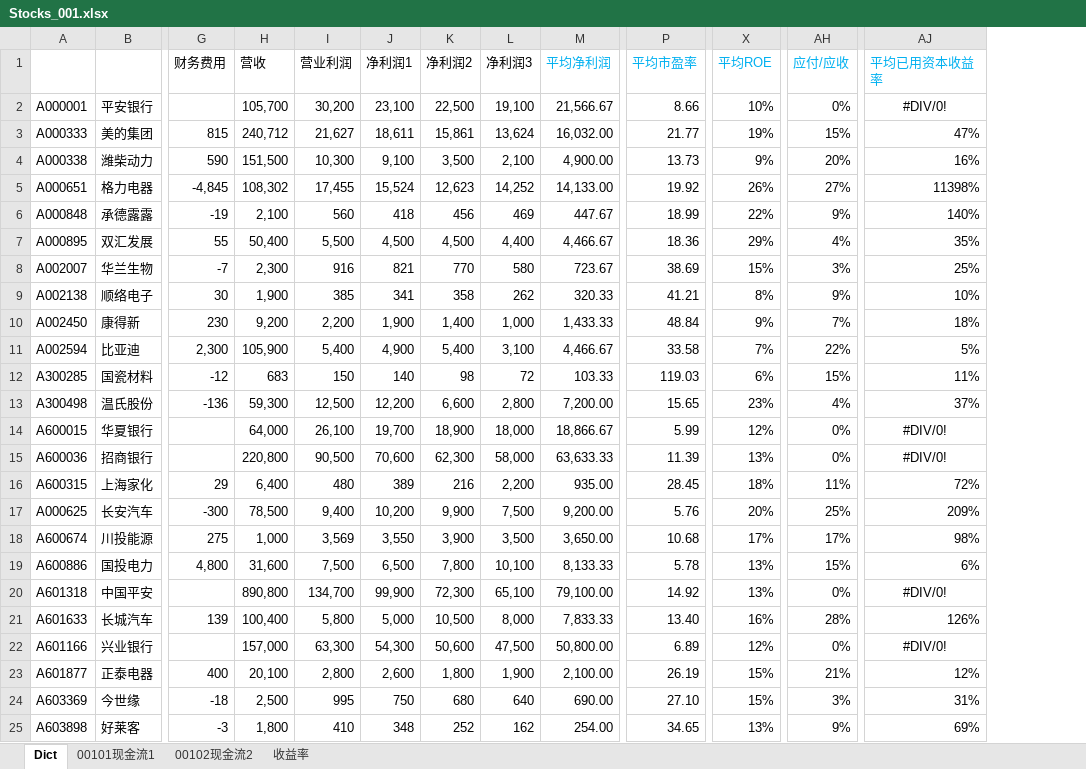
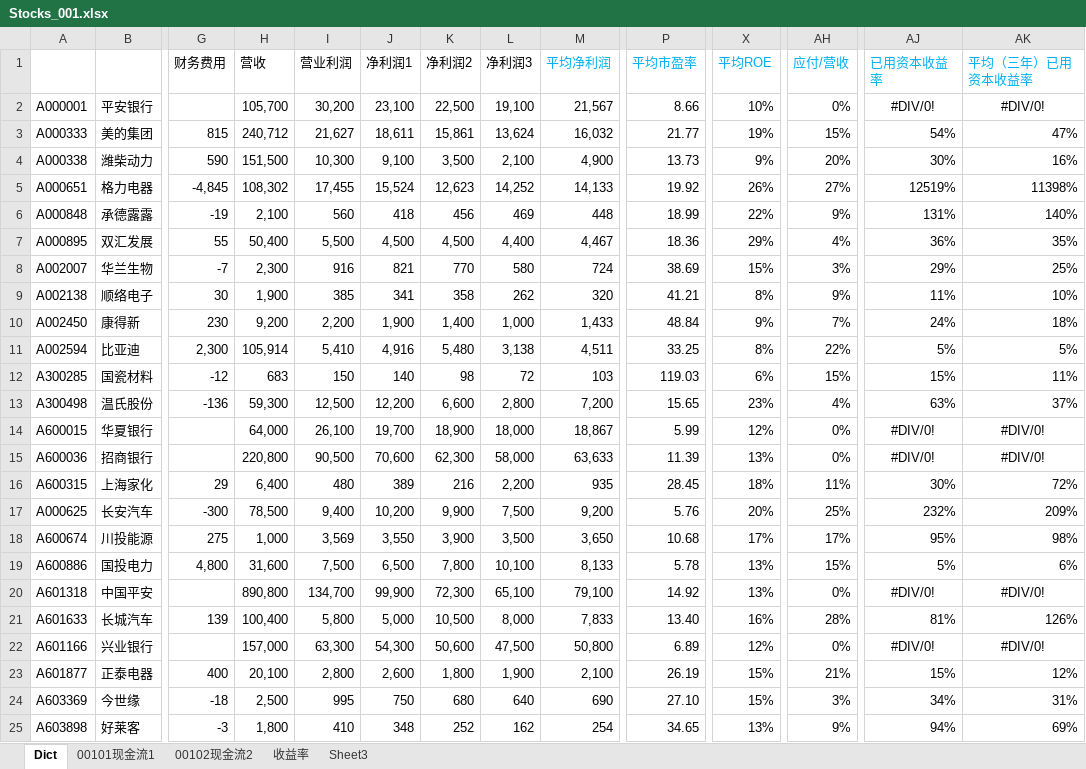
Before and after one commit to wuzhen0808/daydayup, an Excel workbook: stocks/Stocks_001.xlsx, sheet Dict, drawn as a sheet; only a part is shown, gaps mark what is left out; values as stored, in another font and other column widths than the file's, no borders; addresses are those after the commit; the diff covers the shown part only; the diff names each change by its address in the sheet, - before the commit and + after, or states it on an @@ line.

```diff
--- a/stocks/Stocks_001.xlsx (sheet Dict)
+++ b/stocks/Stocks_001.xlsx (sheet Dict)
+sheet tab: Sheet3
+column AJ (已用资本收益率), rows 2-25: #DIV/0! | 54% | 30% | 12519% | 131% | 36% | 29% | 11% | 24% | 5% | 15% | 63% | #DIV/0! | #DIV/0! | 30% | 232% | 95% | 5% | #DIV/0! | 81% | #DIV/0! | 15% | 34% | 94%
-AH1: 应付/应收
+AH1: 应付/营收
-AK1: 平均已用资本收益率
+AK1: 平均（三年）已用资本收益率
-M2 (平均净利润): 21,566.67
+M2 (平均净利润): 21,567
-M3 (平均净利润): 16,032.00
+M3 (平均净利润): 16,032
-M4 (平均净利润): 4,900.00
+M4 (平均净利润): 4,900
-M5 (平均净利润): 14,133.00
+M5 (平均净利润): 14,133
-M6 (平均净利润): 447.67
+M6 (平均净利润): 448
-M7 (平均净利润): 4,466.67
+M7 (平均净利润): 4,467
-M8 (平均净利润): 723.67
+M8 (平均净利润): 724
-M9 (平均净利润): 320.33
+M9 (平均净利润): 320
-M10 (平均净利润): 1,433.33
+M10 (平均净利润): 1,433
-H11 (营收): 105,900
+H11 (营收): 105,914
-I11 (营业利润): 5,400
+I11 (营业利润): 5,410
-J11 (净利润1): 4,900
+J11 (净利润1): 4,916
-K11 (净利润2): 5,400
+K11 (净利润2): 5,480
-L11 (净利润3): 3,100
+L11 (净利润3): 3,138
-M11 (平均净利润): 4,466.67
+M11 (平均净利润): 4,511
-P11 (平均市盈率): 33.58
+P11 (平均市盈率): 33.25
-X11 (平均ROE): 7%
+X11 (平均ROE): 8%
-M12 (平均净利润): 103.33
+M12 (平均净利润): 103
-M13 (平均净利润): 7,200.00
+M13 (平均净利润): 7,200
-M14 (平均净利润): 18,866.67
+M14 (平均净利润): 18,867
-M15 (平均净利润): 63,633.33
+M15 (平均净利润): 63,633
-M16 (平均净利润): 935.00
+M16 (平均净利润): 935
-M17 (平均净利润): 9,200.00
+M17 (平均净利润): 9,200
-M18 (平均净利润): 3,650.00
+M18 (平均净利润): 3,650
-M19 (平均净利润): 8,133.33
+M19 (平均净利润): 8,133
-M20 (平均净利润): 79,100.00
+M20 (平均净利润): 79,100
-M21 (平均净利润): 7,833.33
+M21 (平均净利润): 7,833
-M22 (平均净利润): 50,800.00
+M22 (平均净利润): 50,800
-M23 (平均净利润): 2,100.00
+M23 (平均净利润): 2,100
-M24 (平均净利润): 690.00
+M24 (平均净利润): 690
-M25 (平均净利润): 254.00
+M25 (平均净利润): 254
```
Also changed, not shown: 2 added rows, 1 removed row and 8 edited cells elsewhere in this sheet, formulas that keep their value, stocks/银行.xlsx, 1 other file.
